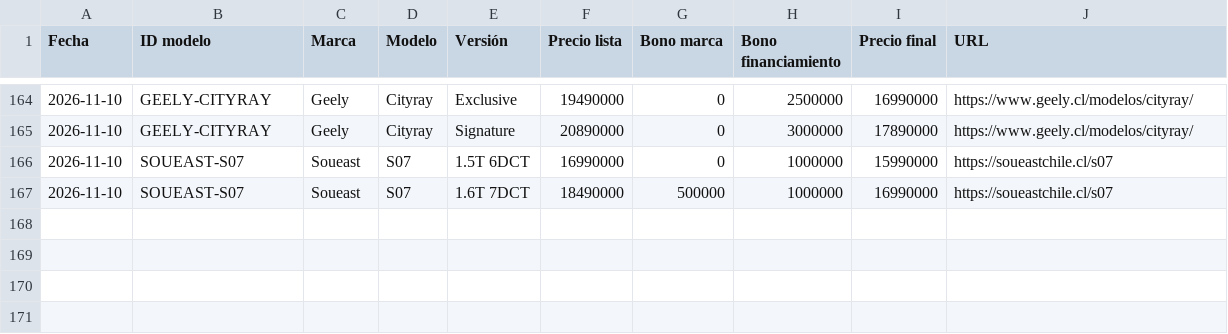
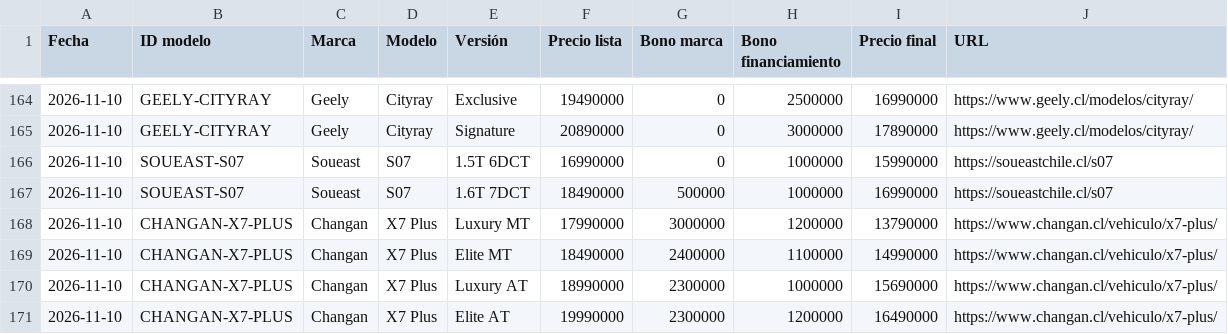
Before and after one commit to lucaskmcrf-source/precios-competencia, a CSV file: historial.csv, drawn as a sheet; only a part is shown, gaps mark what is left out.

```diff
--- a/historial.csv
+++ b/historial.csv
@@ -167 +167,5 @@ Fecha,ID modelo,Marca,Modelo,Versión,Precio lista,Bono marca,Bono financiamient
 2026-11-10,SOUEAST-S07,Soueast,S07,1.6T 7DCT,18490000,500000,1000000,16990000,https://soueastchile.cl/s07
+2026-11-10,CHANGAN-X7-PLUS,Changan,X7 Plus,Luxury MT,17990000,3000000,1200000,13790000,https://www.changan.cl/vehiculo/x7-plus/
+2026-11-10,CHANGAN-X7-PLUS,Changan,X7 Plus,Elite MT,18490000,2400000,1100000,14990000,https://www.changan.cl/vehiculo/x7-plus/
+2026-11-10,CHANGAN-X7-PLUS,Changan,X7 Plus,Luxury AT,18990000,2300000,1000000,15690000,https://www.changan.cl/vehiculo/x7-plus/
+2026-11-10,CHANGAN-X7-PLUS,Changan,X7 Plus,Elite AT,19990000,2300000,1200000,16490000,https://www.changan.cl/vehiculo/x7-plus/
```
